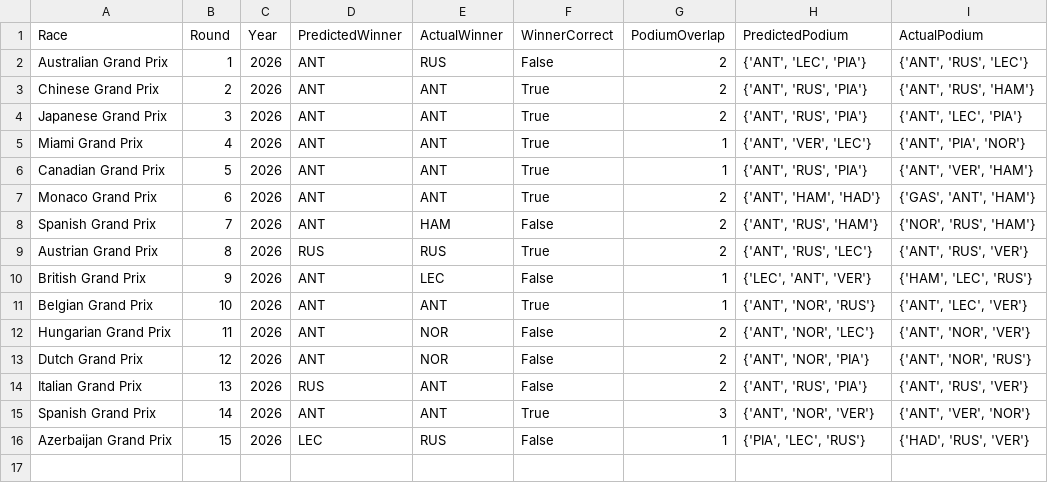
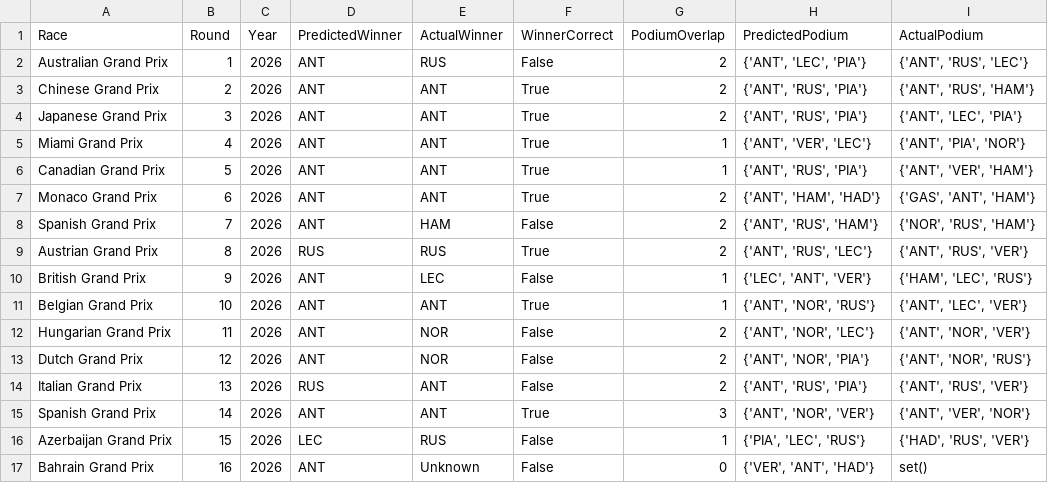
Before and after one commit to Raina-Mangat/Pitwall2026, a CSV file: model_accuracy_log.csv, drawn as a sheet; the diff names each change by its address in the sheet, - before the commit and + after, or states it on an @@ line.

```diff
--- a/model_accuracy_log.csv
+++ b/model_accuracy_log.csv
+row 17: Bahrain Grand Prix | 16 | 2026 | ANT | Unknown | False | 0 | {'VER', 'ANT', 'HAD'} | set()
```
Also changed, not shown: predictions/16_Bahrain_Grand_Prix_2026.csv, 1 other file.
